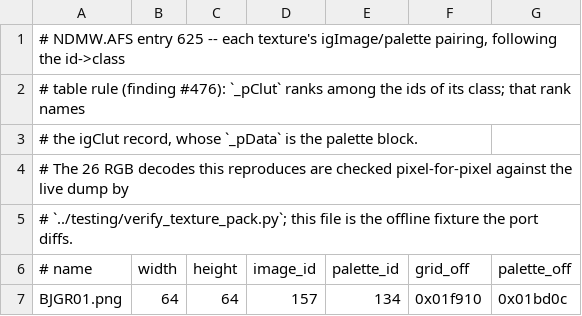
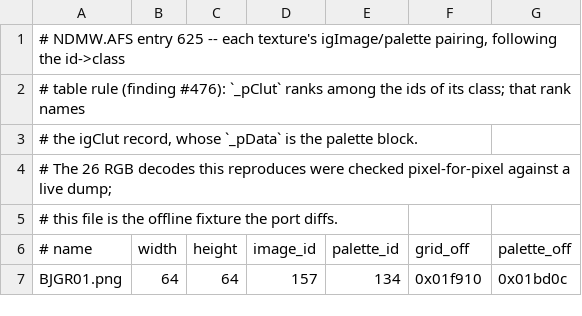
Before and after one commit to crashbashash/DW4_Decomp, a TSV file: docs/engine/texture-pack-625-textures.tsv, drawn as a sheet; only a part is shown.

```diff
--- a/docs/engine/texture-pack-625-textures.tsv
+++ b/docs/engine/texture-pack-625-textures.tsv
@@ -3,4 +3,4 @@
 # the igClut record, whose `_pData` is the palette block.
-# The 26 RGB decodes this reproduces are checked pixel-for-pixel against the live dump by
-# `../testing/verify_texture_pack.py`; this file is the offline fixture the port diffs.
+# The 26 RGB decodes this reproduces were checked pixel-for-pixel against a live dump;
+# this file is the offline fixture the port diffs.
 # name	width	height	image_id	palette_id	grid_off	palette_off
```
Also changed, not shown: 11 other files.
